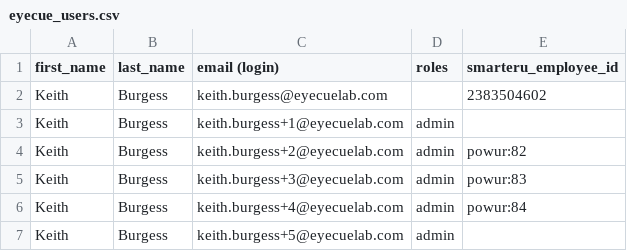
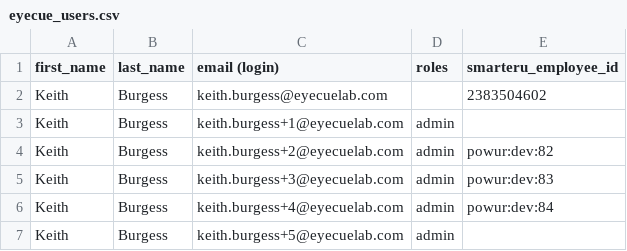
Before and after one commit to mattwilliams85/powur, a CSV file: db/seed/eyecue_users.csv, drawn as a sheet.

Commit message:
Update dev user seed

```diff
--- a/db/seed/eyecue_users.csv
+++ b/db/seed/eyecue_users.csv
@@ -3,5 +3,5 @@ Keith,Burgess,keith.burgess@eyecuelab.com,,2383504602
 Keith,Burgess,keith.burgess+1@eyecuelab.com,admin,
-Keith,Burgess,keith.burgess+2@eyecuelab.com,admin,powur:82
-Keith,Burgess,keith.burgess+3@eyecuelab.com,admin,powur:83
-Keith,Burgess,keith.burgess+4@eyecuelab.com,admin,powur:84
+Keith,Burgess,keith.burgess+2@eyecuelab.com,admin,powur:dev:82
+Keith,Burgess,keith.burgess+3@eyecuelab.com,admin,powur:dev:83
+Keith,Burgess,keith.burgess+4@eyecuelab.com,admin,powur:dev:84
 Keith,Burgess,keith.burgess+5@eyecuelab.com,admin,
```
